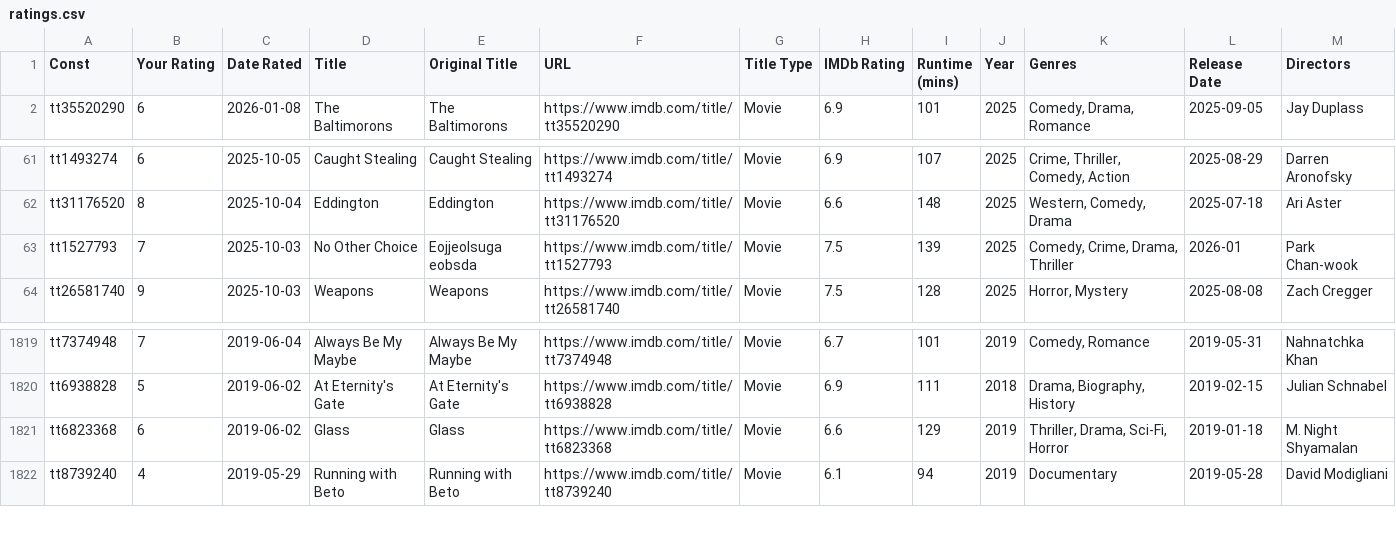
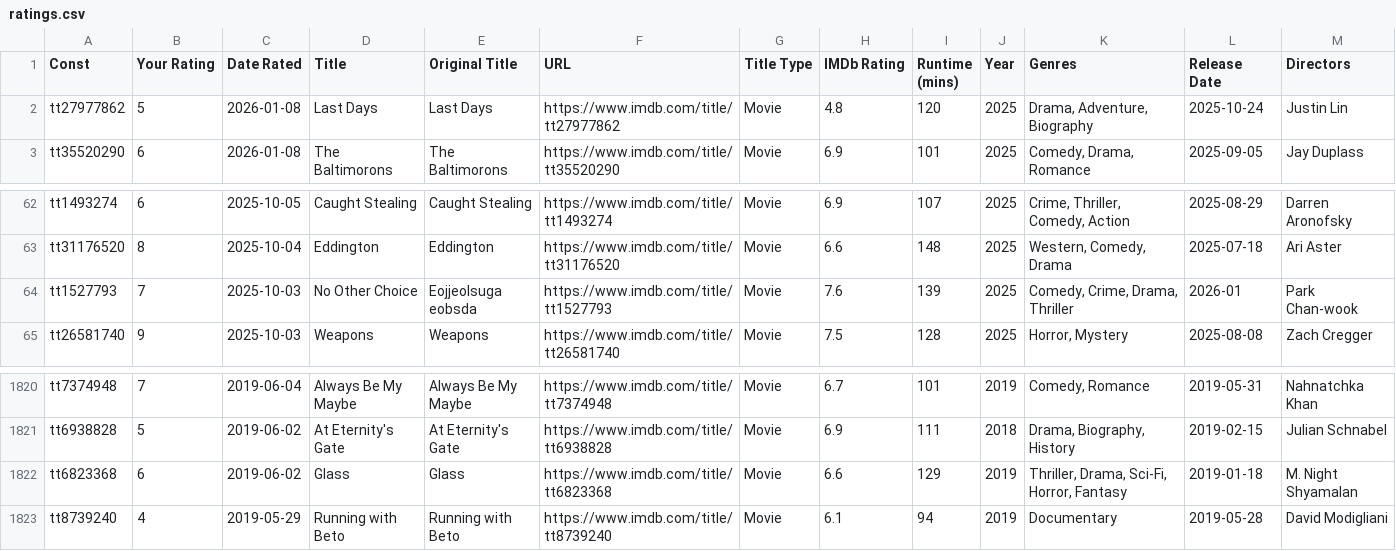
Before and after one commit to josh/imdb-data, a CSV file: ratings.csv, drawn as a sheet; only a part is shown, gaps mark what is left out.

```diff
--- a/ratings.csv
+++ b/ratings.csv
@@ -1,2 +1,3 @@
 Const,Your Rating,Date Rated,Title,Original Title,URL,Title Type,IMDb Rating,Runtime (mins),Year,Genres,Release Date,Directors
+tt27977862,5,2026-01-08,Last Days,Last Days,https://www.imdb.com/title/tt27977862,Movie,4.8,120,2025,"Drama, Adventure, Biography",2025-10-24,Justin Lin
 tt35520290,6,2026-01-08,The Baltimorons,The Baltimorons,https://www.imdb.com/title/tt35520290,Movie,6.9,101,2025,"Comedy, Drama, Romance",2025-09-05,Jay Duplass
@@ -62,3 +63,3 @@ tt1493274,6,2025-10-05,Caught Stealing,Caught Stealing,https://www.imdb.com/titl
 tt31176520,8,2025-10-04,Eddington,Eddington,https://www.imdb.com/title/tt31176520,Movie,6.6,148,2025,"Western, Comedy, Drama",2025-07-18,Ari Aster
-tt1527793,7,2025-10-03,No Other Choice,Eojjeolsuga eobsda,https://www.imdb.com/title/tt1527793,Movie,7.5,139,2025,"Comedy, Crime, Drama, Thriller",2026-01,Park Chan-wook
+tt1527793,7,2025-10-03,No Other Choice,Eojjeolsuga eobsda,https://www.imdb.com/title/tt1527793,Movie,7.6,139,2025,"Comedy, Crime, Drama, Thriller",2026-01,Park Chan-wook
 tt26581740,9,2025-10-03,Weapons,Weapons,https://www.imdb.com/title/tt26581740,Movie,7.5,128,2025,"Horror, Mystery",2025-08-08,Zach Cregger
@@ -1820,3 +1821,3 @@ tt7374948,7,2019-06-04,Always Be My Maybe,Always Be My Maybe,https://www.imdb.co
 tt6938828,5,2019-06-02,At Eternity's Gate,At Eternity's Gate,https://www.imdb.com/title/tt6938828,Movie,6.9,111,2018,"Drama, Biography, History",2019-02-15,Julian Schnabel
-tt6823368,6,2019-06-02,Glass,Glass,https://www.imdb.com/title/tt6823368,Movie,6.6,129,2019,"Thriller, Drama, Sci-Fi, Horror",2019-01-18,M. Night Shyamalan
+tt6823368,6,2019-06-02,Glass,Glass,https://www.imdb.com/title/tt6823368,Movie,6.6,129,2019,"Thriller, Drama, Sci-Fi, Horror, Fantasy",2019-01-18,M. Night Shyamalan
 tt8739240,4,2019-05-29,Running with Beto,Running with Beto,https://www.imdb.com/title/tt8739240,Movie,6.1,94,2019,Documentary,2019-05-28,David Modigliani
```
Also changed, not shown: watchlist.csv.
